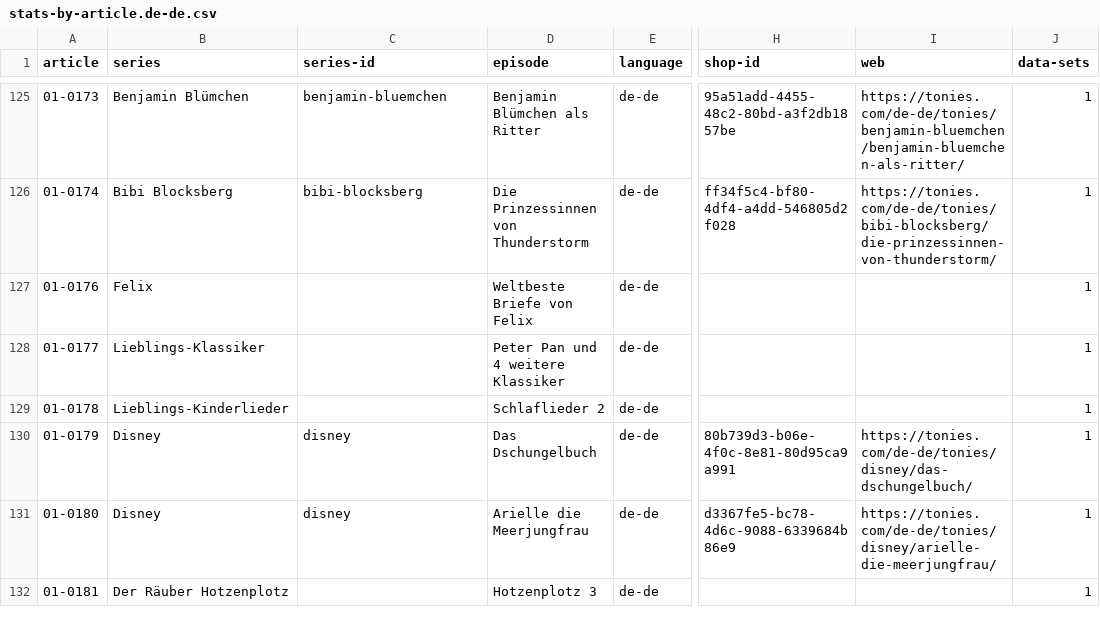
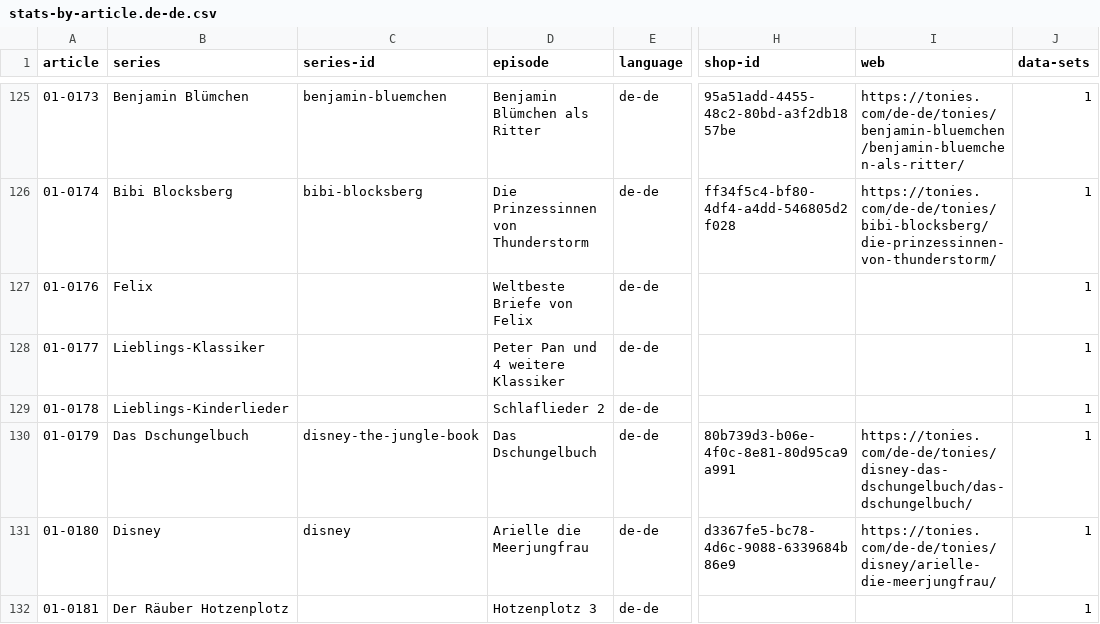
Before and after one commit to toniebox-reverse-engineering/tonies-json, a CSV file: stats/stats-by-article.de-de.csv, drawn as a sheet; only a part is shown, gaps mark what is left out; the diff names each change by its address in the sheet, - before the commit and + after, or states it on an @@ line.

Commit message:
Auto-Update tonies.json, toniesV2.json and the stats

```diff
--- a/stats/stats-by-article.de-de.csv
+++ b/stats/stats-by-article.de-de.csv
-B130 (series): Disney
+B130 (series): Das Dschungelbuch
-C130 (series-id): disney
+C130 (series-id): disney-the-jungle-book
-I130 (web): https://tonies.com/de-de/tonies/disney/das-dschungelbuch/
+I130 (web): https://tonies.com/de-de/tonies/disney-das-dschungelbuch/das-dschungelbuch/
```
Also changed, not shown: 3 other files.
